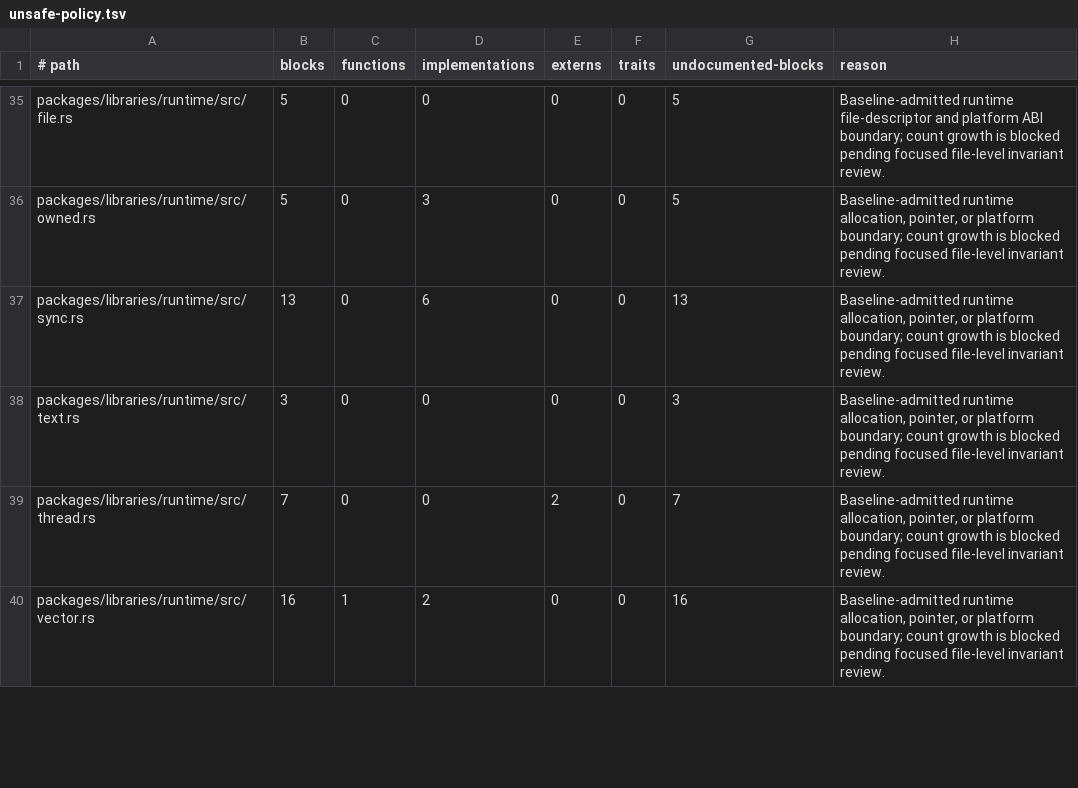
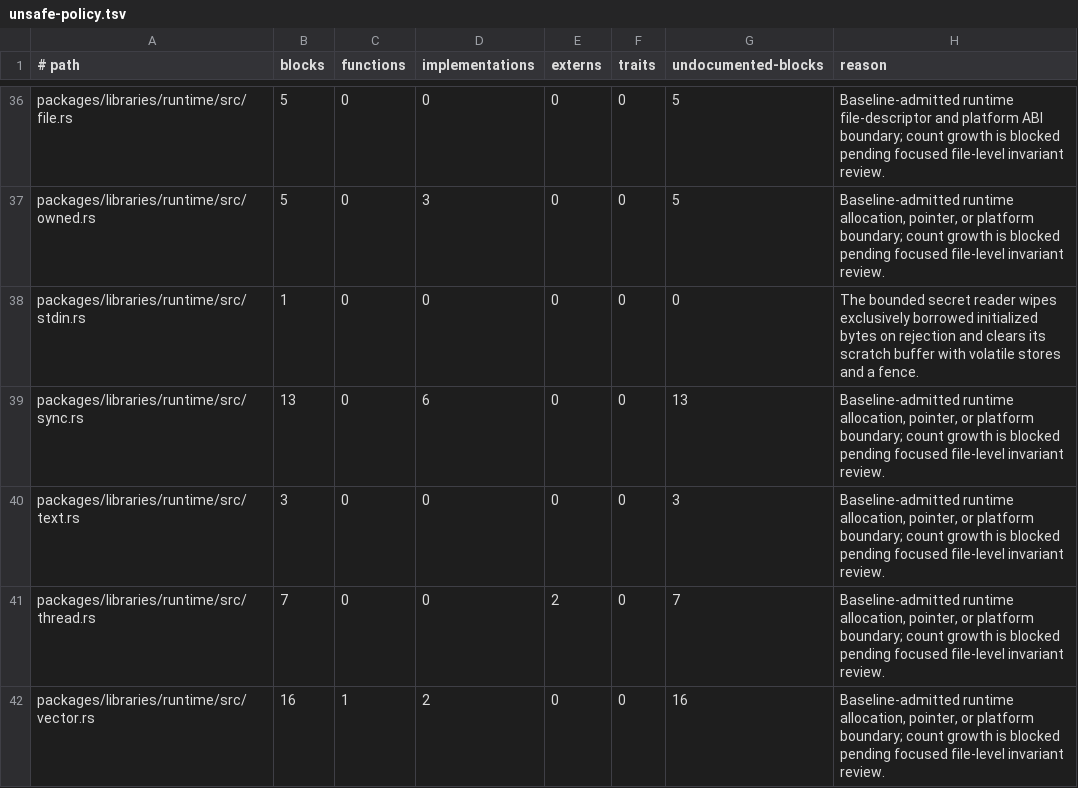
Before and after one commit to mitchellmachine/mrml, a TSV file: tools/ci/unsafe-policy.tsv, drawn as a sheet; only a part is shown, gaps mark what is left out; the diff covers the shown part only.

```diff
--- a/tools/ci/unsafe-policy.tsv
+++ b/tools/ci/unsafe-policy.tsv
@@ -36,2 +37,3 @@ packages/libraries/runtime/src/file.rs	5	0	0	0	0	5	Baseline-admitted runtime fil
 packages/libraries/runtime/src/owned.rs	5	0	3	0	0	5	Baseline-admitted runtime allocation, pointer, or platform boundary; count growth is blocked pending focused file-level invariant review.
+packages/libraries/runtime/src/stdin.rs	1	0	0	0	0	0	The bounded secret reader wipes exclusively borrowed initialized bytes on rejection and clears its scratch buffer with volatile stores and a fence.
 packages/libraries/runtime/src/sync.rs	13	0	6	0	0	13	Baseline-admitted runtime allocation, pointer, or platform boundary; count growth is blocked pending focused file-level invariant review.
```
Also changed, not shown: 13 added rows, 1 removed row, 2 moved rows and 43 edited cells elsewhere in this file, 4 other files.
